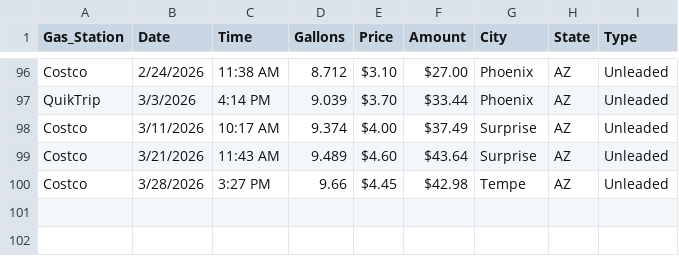
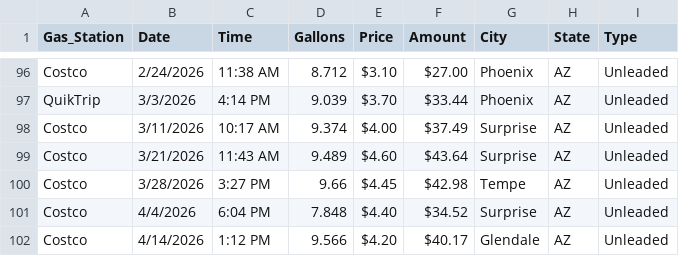
Before and after one commit to Krista07/datasets, a CSV file: Gas.csv, drawn as a sheet; only a part is shown, gaps mark what is left out; the diff names each change by its address in the sheet, - before the commit and + after, or states it on an @@ line.

Commit message:
entries

```diff
--- a/Gas.csv
+++ b/Gas.csv
+row 101: Costco | 4/4/2026 | 6:04 PM | 7.848 | $4.40 | $34.52 | Surprise | AZ | Unleaded
+row 102: Costco | 4/14/2026 | 1:12 PM | 9.566 | $4.20 | $40.17 | Glendale | AZ | Unleaded
```
